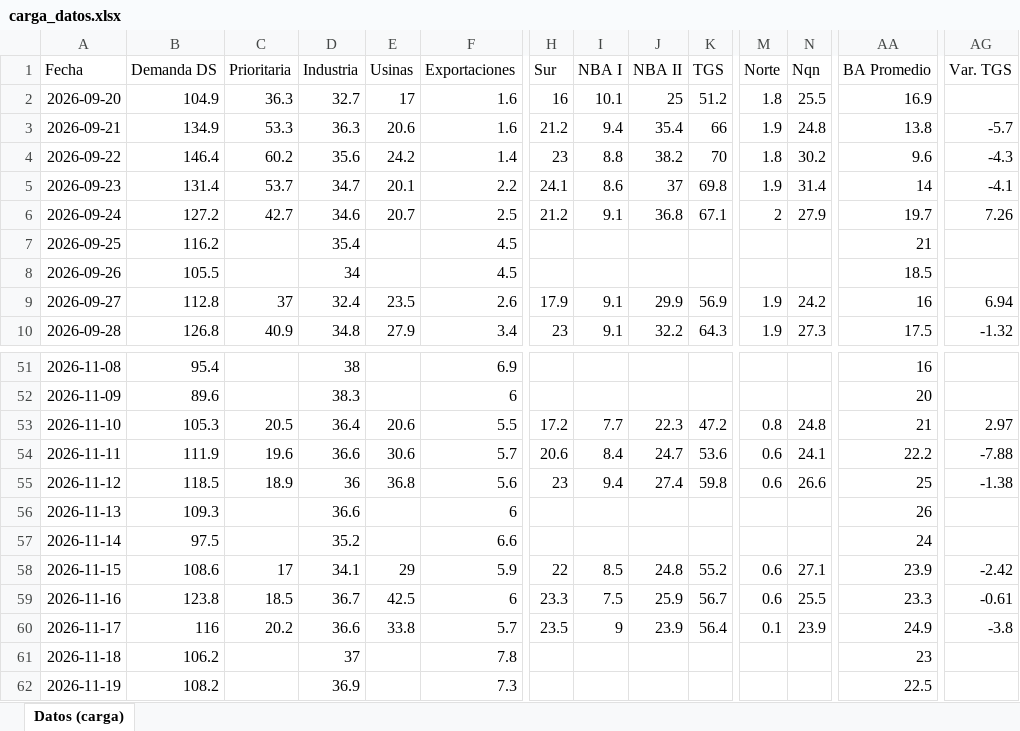
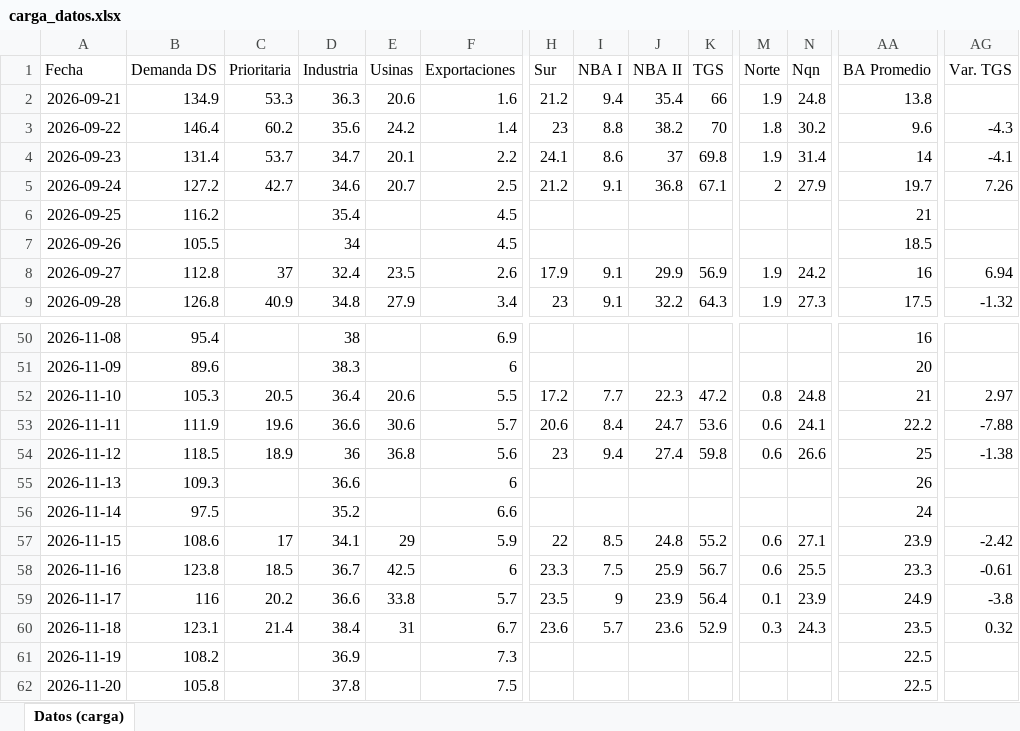
Before and after one commit to mpodeley/estado-red-gas, an Excel workbook: data/carga_datos.xlsx, sheet Datos (carga), drawn as a sheet; only a part is shown, gaps mark what is left out; values as stored, in another font and other column widths than the file's, no borders; removed rows and columns are numbered as before the commit, all else as after; rows hold the shown columns only; the diff covers the shown part only; the diff names each change by its address in the sheet, - before the commit and + after, or states it on an @@ line.

```diff
--- a/data/carga_datos.xlsx (sheet Datos (carga))
+++ b/data/carga_datos.xlsx (sheet Datos (carga))
-row 2: 2026-09-20 | 104.9 | 36.3 | 32.7 | 17 | 1.6 | 16 | 10.1 | 25 | 51.2 | 1.8 | 25.5 | 16.9
-AG2 (Var. TGS): -5.7
+AG2 (Var. TGS): (empty)
-B60 (Demanda DS): 106.2
+B60 (Demanda DS): 123.1
-C60 (Prioritaria): (empty)
+C60 (Prioritaria): 21.4
-D60 (Industria): 37
+D60 (Industria): 38.4
-E60 (Usinas): (empty)
+E60 (Usinas): 31
-F60 (Exportaciones): 7.8
+F60 (Exportaciones): 6.7
-H60 (Sur): (empty)
+H60 (Sur): 23.6
-I60 (NBA I): (empty)
+I60 (NBA I): 5.7
-J60 (NBA II): (empty)
+J60 (NBA II): 23.6
-K60 (TGS): (empty)
+K60 (TGS): 52.9
-M60 (Norte): (empty)
+M60 (Norte): 0.3
-N60 (Nqn): (empty)
+N60 (Nqn): 24.3
-AA60 (BA Promedio): 23
+AA60 (BA Promedio): 23.5
-AG60 (Var. TGS): (empty)
+AG60 (Var. TGS): 0.32
+row 62: 2026-11-20 | 105.8 |  | 37.8 |  | 7.5 |  |  |  |  |  |  | 22.5
```
Also changed, not shown: 16 edited cells elsewhere in this sheet, 38 other files.
